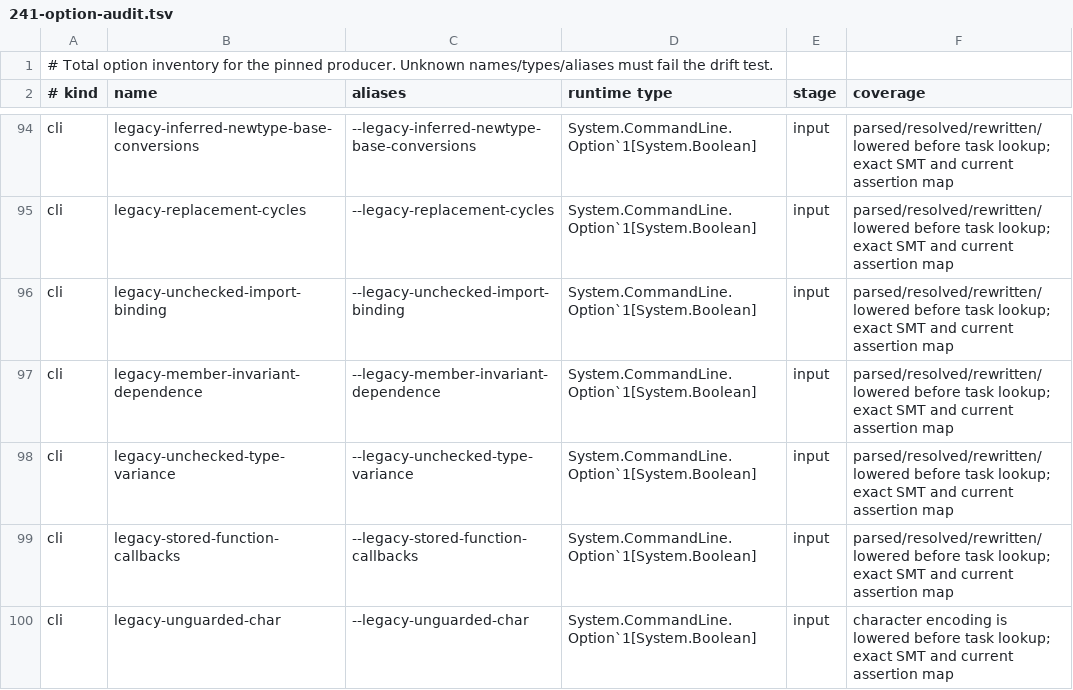
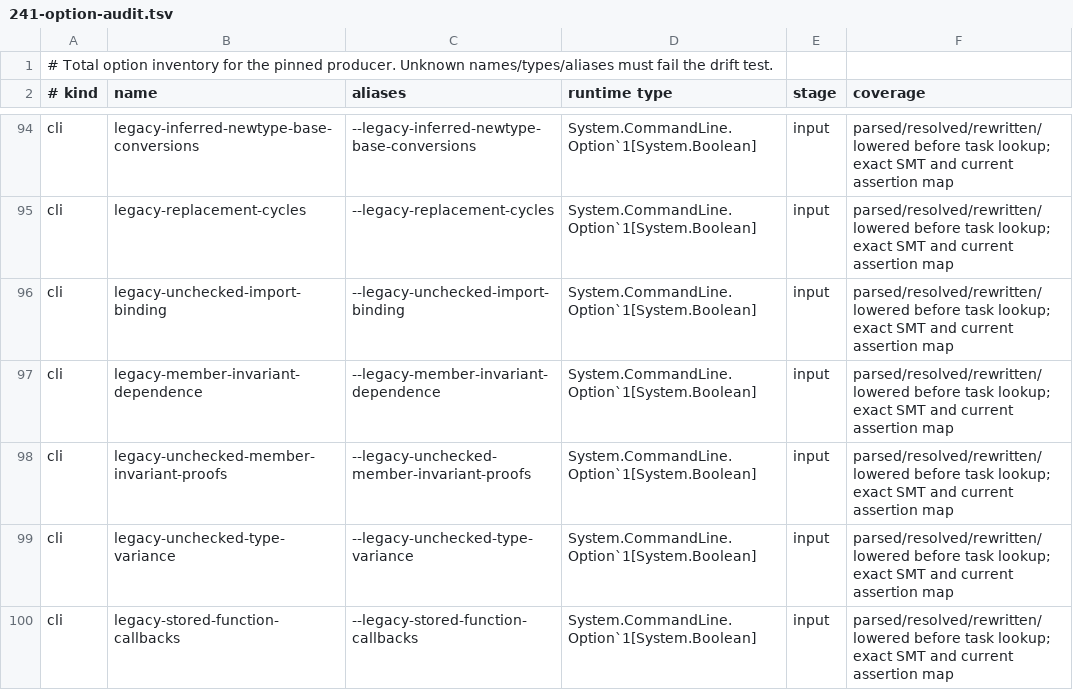
Before and after one commit to erniecohen/dafny, a TSV file: docs/dev/design/241-option-audit.tsv, drawn as a sheet; only a part is shown, gaps mark what is left out; the shorter side is filled out with more unchanged rows.

```diff
--- a/docs/dev/design/241-option-audit.tsv
+++ b/docs/dev/design/241-option-audit.tsv
@@ -97,2 +97,3 @@ cli	legacy-unchecked-import-binding	--legacy-unchecked-import-binding	System.Com
 cli	legacy-member-invariant-dependence	--legacy-member-invariant-dependence	System.CommandLine.Option`1[System.Boolean]	input	parsed/resolved/rewritten/lowered before task lookup; exact SMT and current assertion map
+cli	legacy-unchecked-member-invariant-proofs	--legacy-unchecked-member-invariant-proofs	System.CommandLine.Option`1[System.Boolean]	input	parsed/resolved/rewritten/lowered before task lookup; exact SMT and current assertion map
 cli	legacy-unchecked-type-variance	--legacy-unchecked-type-variance	System.CommandLine.Option`1[System.Boolean]	input	parsed/resolved/rewritten/lowered before task lookup; exact SMT and current assertion map
```
Also changed, not shown: .github/review/expected-verdicts-additional-axioms.tsv, .github/review/expected-verdicts.tsv, 9 other files.
